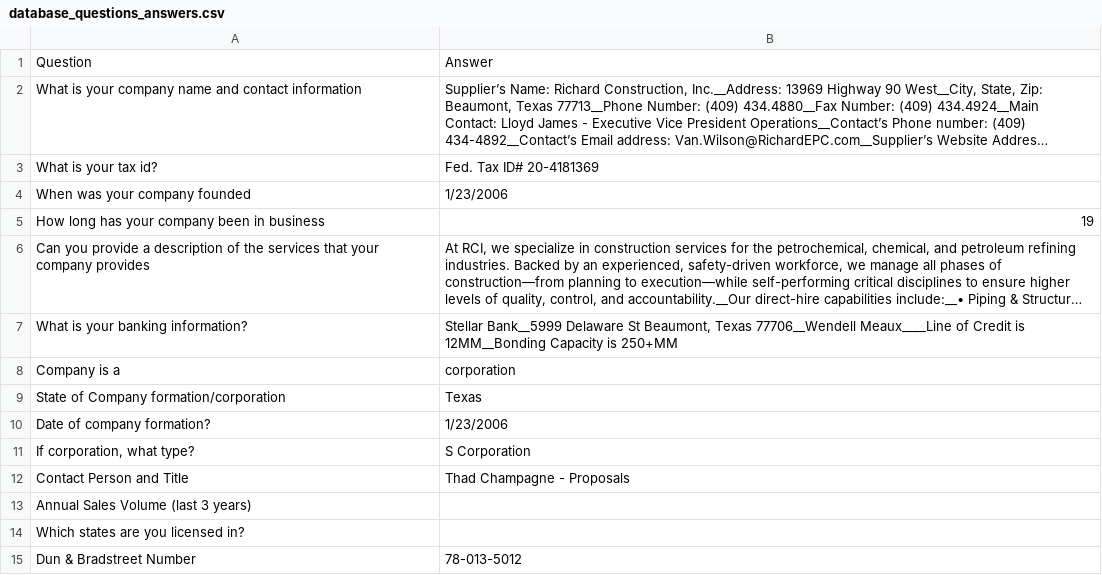
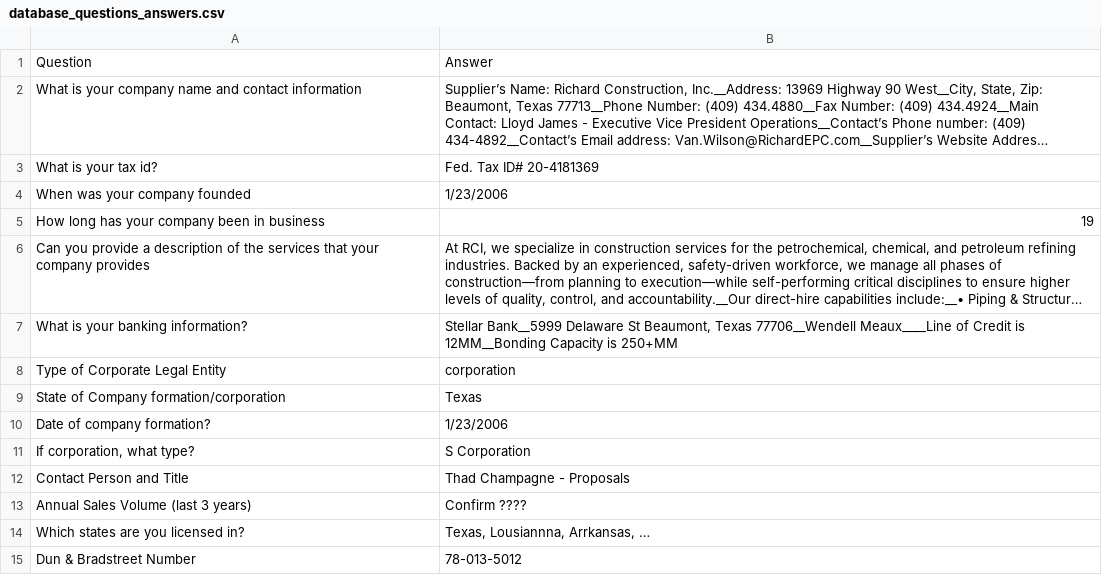
Before and after one commit to scipele/cpp, a CSV file: llm/matchQA/data/database_questions_answers.csv, drawn as a sheet; long unchanged cells end in …; the diff names each change by its address in the sheet, - before the commit and + after, or states it on an @@ line.

```diff
--- a/llm/matchQA/data/database_questions_answers.csv
+++ b/llm/matchQA/data/database_questions_answers.csv
-A8: Company is a
+A8: Type of Corporate Legal Entity
-B13: (empty)
+B13: Confirm ????
-B14: (empty)
+B14: Texas, Lousiannna, Arrkansas, …
```
Also changed, not shown: llm/matchQA/data/new_questions.csv, llm/matchQA/results/results.csv, 2 other files.
